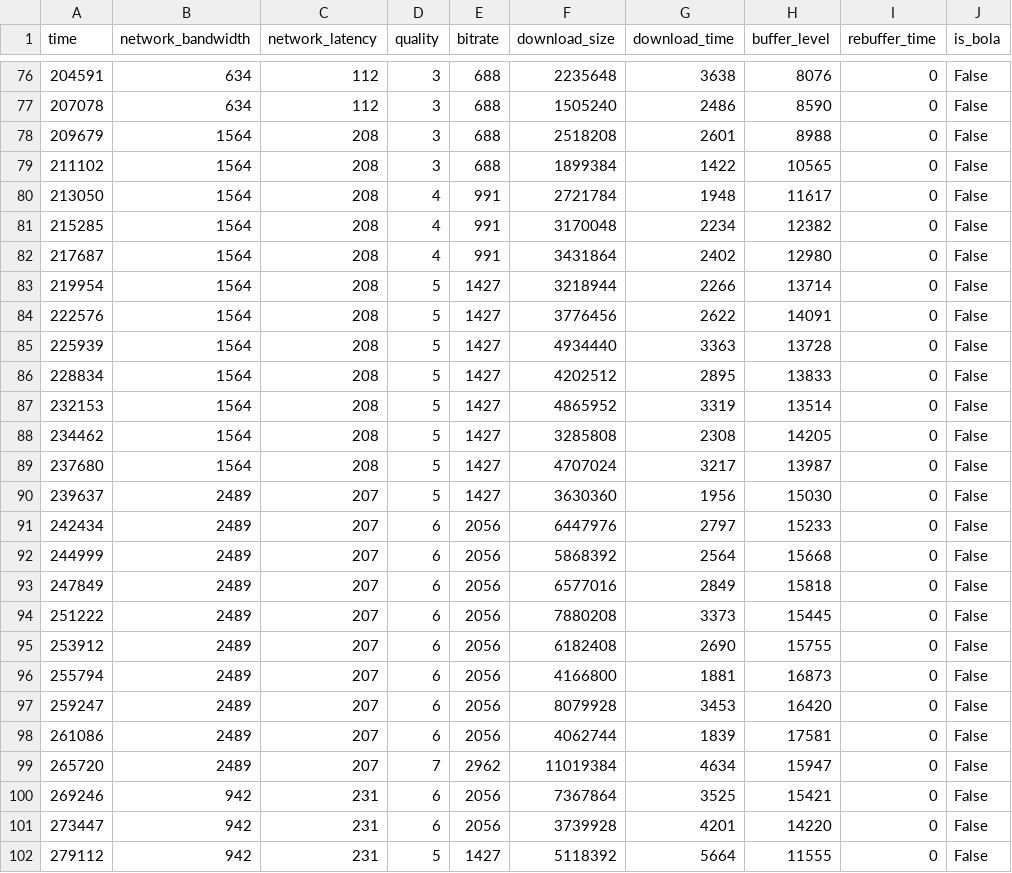
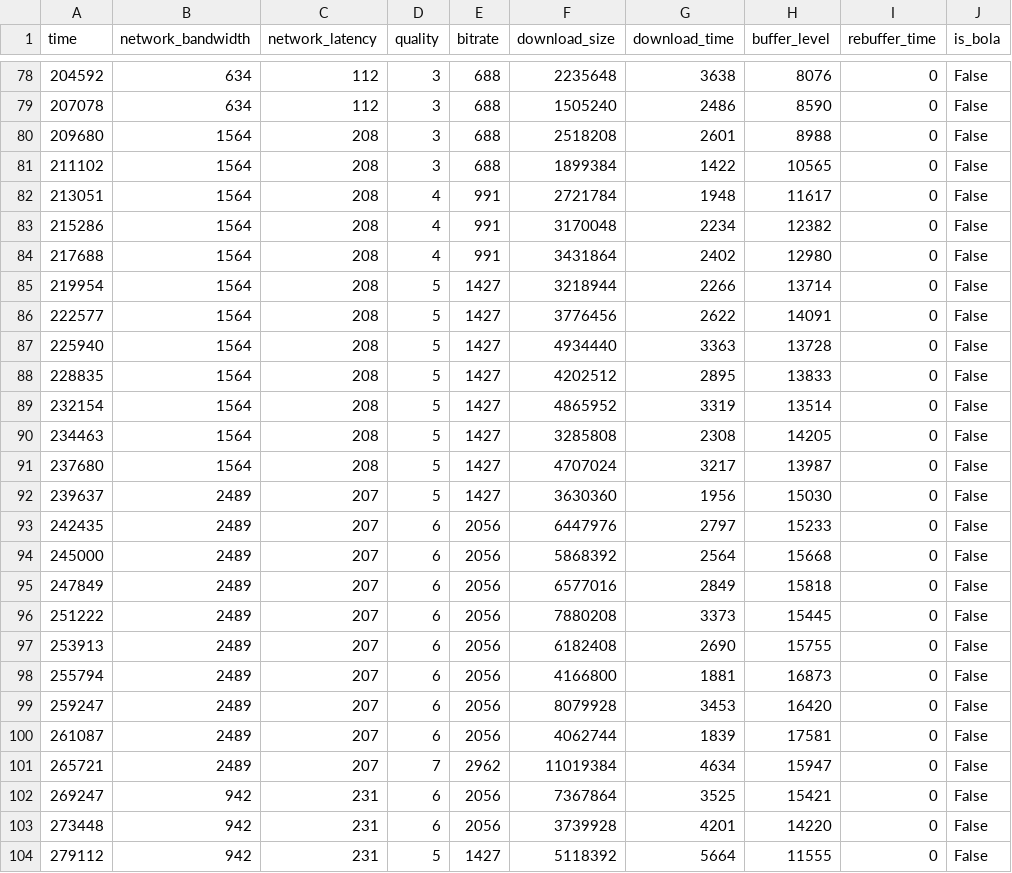
Before and after one commit to Slothbetty/sabre, a CSV file: src/bolae.csv, drawn as a sheet; only a part is shown, gaps mark what is left out; the diff covers the shown part only.

```diff
--- a/src/bolae.csv
+++ b/src/bolae.csv
@@ -76,27 +78,27 @@ time,network_bandwidth,network_latency,quality,bitrate,download_size,download_ti
-204591,634,112,3,688,2235648,3638,8076,0,False
+204592,634,112,3,688,2235648,3638,8076,0,False
 207078,634,112,3,688,1505240,2486,8590,0,False
-209679,1564,208,3,688,2518208,2601,8988,0,False
+209680,1564,208,3,688,2518208,2601,8988,0,False
 211102,1564,208,3,688,1899384,1422,10565,0,False
-213050,1564,208,4,991,2721784,1948,11617,0,False
-215285,1564,208,4,991,3170048,2234,12382,0,False
-217687,1564,208,4,991,3431864,2402,12980,0,False
+213051,1564,208,4,991,2721784,1948,11617,0,False
+215286,1564,208,4,991,3170048,2234,12382,0,False
+217688,1564,208,4,991,3431864,2402,12980,0,False
 219954,1564,208,5,1427,3218944,2266,13714,0,False
-222576,1564,208,5,1427,3776456,2622,14091,0,False
-225939,1564,208,5,1427,4934440,3363,13728,0,False
-228834,1564,208,5,1427,4202512,2895,13833,0,False
-232153,1564,208,5,1427,4865952,3319,13514,0,False
-234462,1564,208,5,1427,3285808,2308,14205,0,False
+222577,1564,208,5,1427,3776456,2622,14091,0,False
+225940,1564,208,5,1427,4934440,3363,13728,0,False
+228835,1564,208,5,1427,4202512,2895,13833,0,False
+232154,1564,208,5,1427,4865952,3319,13514,0,False
+234463,1564,208,5,1427,3285808,2308,14205,0,False
 237680,1564,208,5,1427,4707024,3217,13987,0,False
 239637,2489,207,5,1427,3630360,1956,15030,0,False
-242434,2489,207,6,2056,6447976,2797,15233,0,False
-244999,2489,207,6,2056,5868392,2564,15668,0,False
+242435,2489,207,6,2056,6447976,2797,15233,0,False
+245000,2489,207,6,2056,5868392,2564,15668,0,False
 247849,2489,207,6,2056,6577016,2849,15818,0,False
 251222,2489,207,6,2056,7880208,3373,15445,0,False
-253912,2489,207,6,2056,6182408,2690,15755,0,False
+253913,2489,207,6,2056,6182408,2690,15755,0,False
 255794,2489,207,6,2056,4166800,1881,16873,0,False
 259247,2489,207,6,2056,8079928,3453,16420,0,False
-261086,2489,207,6,2056,4062744,1839,17581,0,False
-265720,2489,207,7,2962,11019384,4634,15947,0,False
-269246,942,231,6,2056,7367864,3525,15421,0,False
-273447,942,231,6,2056,3739928,4201,14220,0,False
+261087,2489,207,6,2056,4062744,1839,17581,0,False
+265721,2489,207,7,2962,11019384,4634,15947,0,False
+269247,942,231,6,2056,7367864,3525,15421,0,False
+273448,942,231,6,2056,3739928,4201,14220,0,False
 279112,942,231,5,1427,5118392,5664,11555,0,False
```
Also changed, not shown: 2 added rows and 63 edited cells elsewhere in this file, src/bola.csv, src/dynamic.csv, 4 other files.
